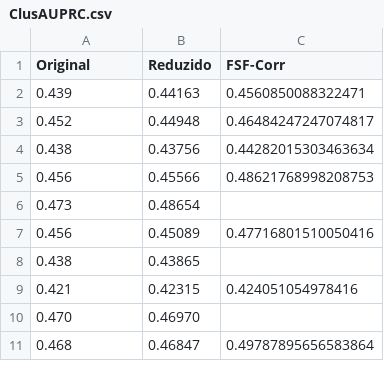
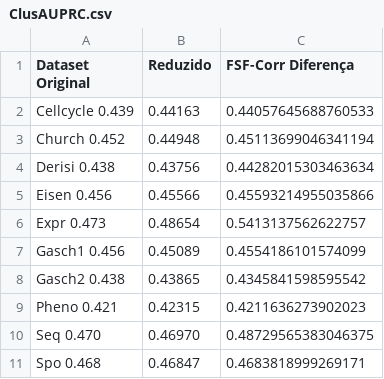
Before and after one commit to LuisAndree/FSF-Corr, a CSV file: ClusAUPRC.csv, drawn as a sheet.

```diff
--- a/ClusAUPRC.csv
+++ b/ClusAUPRC.csv
@@ -1,11 +1,11 @@
-Original,Reduzido, FSF-Corr
-0.439, 0.44163, 0.4560850088322471
-0.452, 0.44948, 0.46484247247074817
-0.438, 0.43756, 0.44282015303463634
-0.456, 0.45566, 0.48621768998208753
-0.473, 0.48654,
-0.456, 0.45089, 0.47716801510050416
-0.438, 0.43865,
-0.421, 0.42315, 0.424051054978416
-0.470, 0.46970,
-0.468, 0.46847, 0.49787895656583864
+Dataset      Original,   Reduzido,   FSF-Corr               Diferença
+Cellcycle    0.439,      0.44163,    0.44057645688760533
+Church       0.452,      0.44948,    0.45113699046341194
+Derisi       0.438,      0.43756,    0.44282015303463634
+Eisen        0.456,      0.45566,    0.45593214955035866
+Expr         0.473,      0.48654,    0.5413137562622757
+Gasch1       0.456,      0.45089,    0.4554186101574099
+Gasch2       0.438,      0.43865,    0.4345841598595542
+Pheno        0.421,      0.42315,    0.4211636273902023
+Seq          0.470,      0.46970,    0.48729565383046375
+Spo          0.468,      0.46847,    0.4683818999269171
```
Also changed, not shown: 50 other files.
